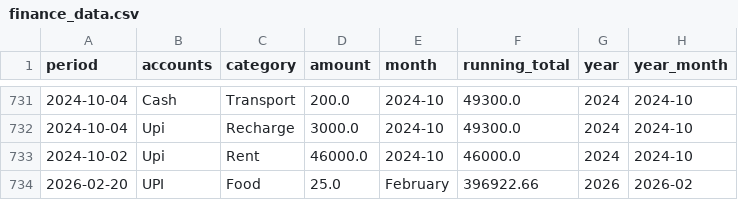
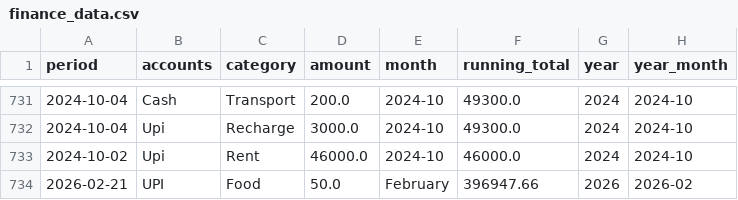
Before and after one commit to Trilokesh-Praxis-2023/Finalcial_App, a CSV file: finance_data.csv, drawn as a sheet; only a part is shown, gaps mark what is left out.

Commit message:
Added ₹50.0 in Food

```diff
--- a/finance_data.csv
+++ b/finance_data.csv
@@ -733,2 +733,2 @@ period,accounts,category,amount,month,running_total,year,year_month
 2024-10-02,Upi,Rent,46000.0,2024-10,46000.0,2024,2024-10
-2026-02-20,UPI,Food,25.0,February,396922.66,2026,2026-02
+2026-02-21,UPI,Food,50.0,February,396947.66,2026,2026-02
```
